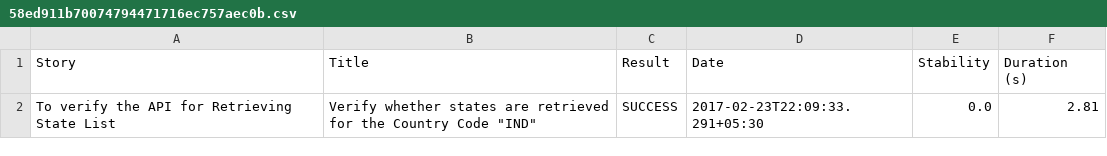
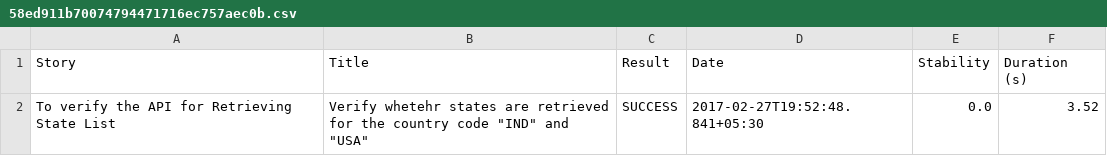
Before and after one commit to dinaibm/firstdate, a CSV file: reports/58ed911b70074794471716ec757aec0b.csv, drawn as a sheet.

```diff
--- a/reports/58ed911b70074794471716ec757aec0b.csv
+++ b/reports/58ed911b70074794471716ec757aec0b.csv
@@ -1,2 +1,2 @@
 "Story","Title","Result","Date","Stability","Duration (s)"
-"To verify the API for Retrieving State List","Verify whether states are retrieved for the Country Code ""IND""","SUCCESS","2017-02-23T22:09:33.291+05:30","0.0","2.81"
+"To verify the API for Retrieving State List","Verify whetehr states are retrieved for the country code ""IND"" and ""USA""","SUCCESS","2017-02-27T19:52:48.841+05:30","0.0","3.52"
```
Also changed, not shown: reports/5fb94a4840dcfe78d90e4c0af721ad76.csv, reports/60091f135705cf0d381e2ea5393d30a5.csv, 23 other files.
